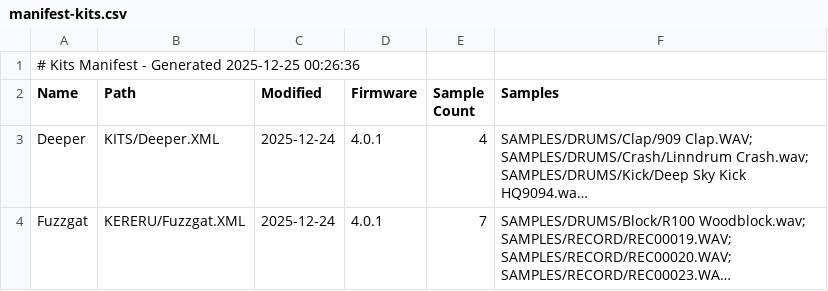
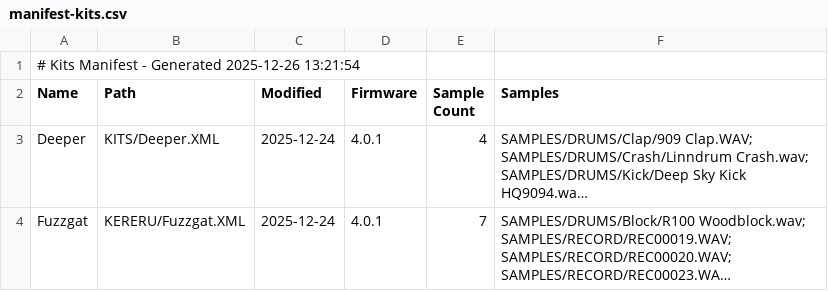
Before and after one commit to Calvnhd/deluge, a CSV file: docs/manifest-kits.csv, drawn as a sheet; only a part is shown; long unchanged cells end in ….

```diff
--- a/docs/manifest-kits.csv
+++ b/docs/manifest-kits.csv
@@ -1,2 +1,2 @@
-# Kits Manifest - Generated 2025-12-25 00:26:36
+# Kits Manifest - Generated 2025-12-26 13:21:54
 Name,Path,Modified,Firmware,Sample Count,Samples
```
Also changed, not shown: docs/manifest-samples.csv, docs/manifest-songs.csv, 9 other files.
